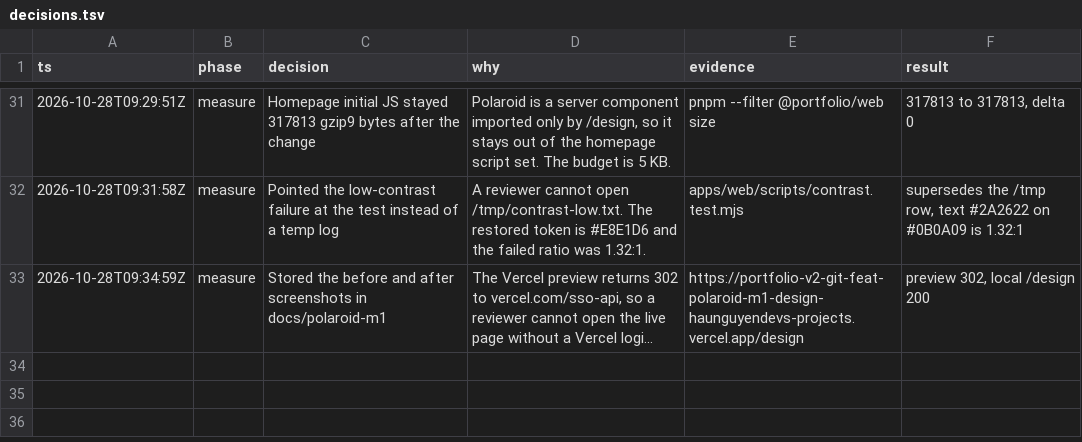
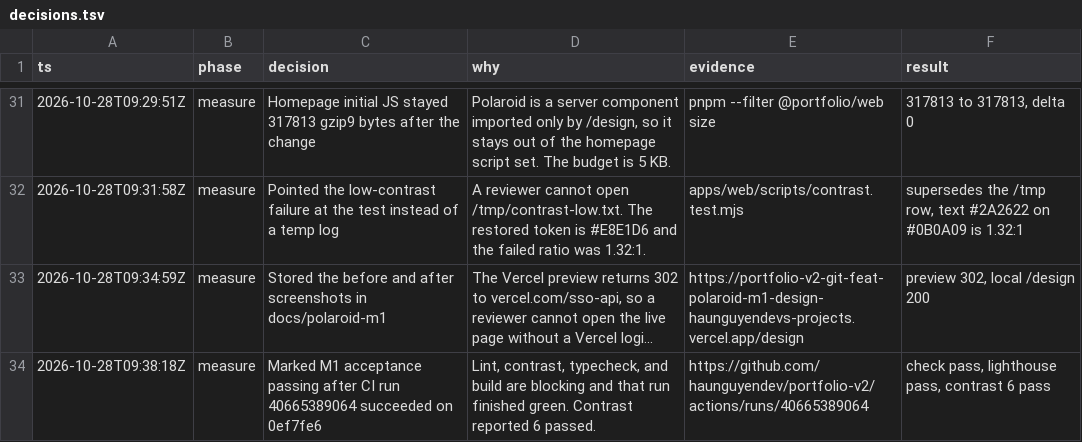
Before and after one commit to haunguyendev/portfolio-v2, a TSV file: decisions.tsv, drawn as a sheet; only a part is shown, gaps mark what is left out; long unchanged cells end in …; the diff names each change by its address in the sheet, - before the commit and + after, or states it on an @@ line.

Commit message:
docs: mark M1 acceptance passing
CI run 40665389064 passed on the previous head, including the blocking contrast step.

Co-authored-by: Nguyễn Trung Hậu <haunguyendev@users.noreply.github.com>

```diff
--- a/decisions.tsv
+++ b/decisions.tsv
+row 34: 2026-10-28T09:38:18Z | measure | Marked M1 acceptance passing after CI run 40665389064 succeeded on 0ef7fe6 | Lint, contrast, typecheck, and build are blocking and that run finished green. Contrast reported 6 passed. | https://github.com/haunguyendev/portfolio-v2/actions/runs/40665389064 | check pass, lighthouse pass, contrast 6 pass
```
Also changed, not shown: 2 other files.
